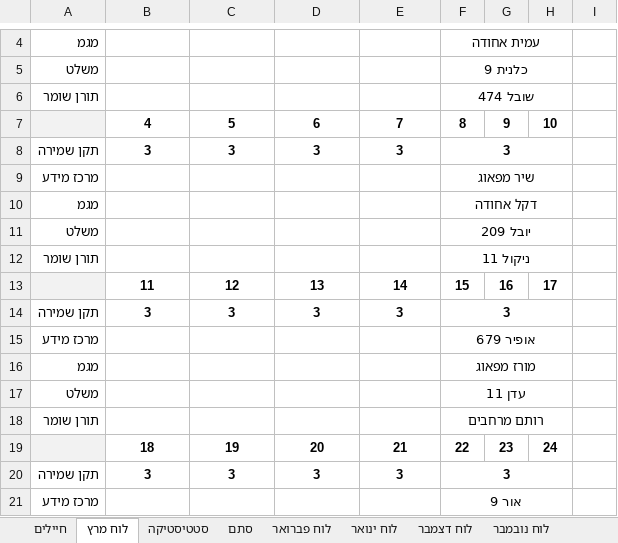
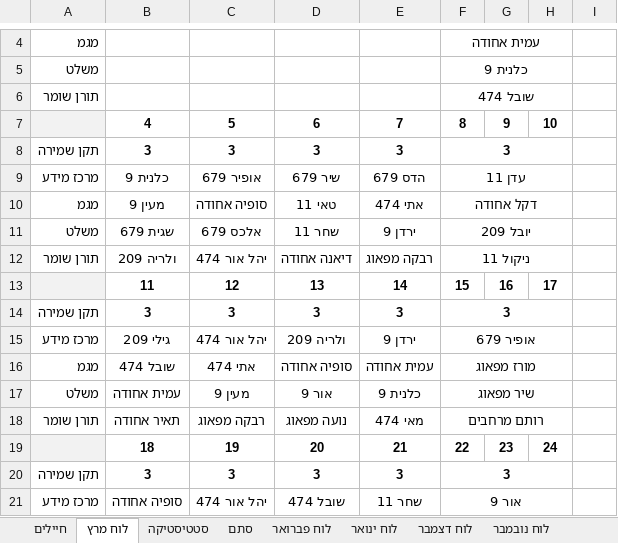
Before and after one commit to YuvalAlf/Duty-Table, an Excel workbook: SoldiersStatistics.xlsm, sheet לוח מרץ, drawn as a sheet; only a part is shown, gaps mark what is left out; values as stored, in another font and other column widths than the file's, no borders; removed rows and columns are numbered as before the commit, all else as after; the diff covers the shown part only; the diff names each change by its address in the sheet, - before the commit and + after, or states it on an @@ line.

```diff
--- a/SoldiersStatistics.xlsm (sheet לוח מרץ)
+++ b/SoldiersStatistics.xlsm (sheet לוח מרץ)
-row 9: מרכז מידע |  |  |  |  | שיר מפאוג
+row 9: מרכז מידע | כלנית 9 | אופיר 679 | שיר 679 | הדס 679 | עדן 11
-B10: (empty)
+B10: מעין 9
-C10: (empty)
+C10: סופיה אחודה
-D10: (empty)
+D10: טאי 11
-E10: (empty)
+E10: אתי 474
-B11: (empty)
+B11: שגית 679
-C11: (empty)
+C11: אלכס 679
-D11: (empty)
+D11: שחר 11
-E11: (empty)
+E11: ירדן 9
-B12: (empty)
+B12: ולריה 209
-C12: (empty)
+C12: יהל אור 474
-D12: (empty)
+D12: דיאנה אחודה
-E12: (empty)
+E12: רבקה מפאוג
-B15: (empty)
+B15: גילי 209
-C15: (empty)
+C15: יהל אור 474
-D15: (empty)
+D15: ולריה 209
-E15: (empty)
+E15: ירדן 9
-B16: (empty)
+B16: שובל 474
-C16: (empty)
+C16: אתי 474
-D16: (empty)
+D16: סופיה אחודה
-E16: (empty)
+E16: עמית אחודה
-row 17: משלט |  |  |  |  | עדן 11
+row 17: משלט | עמית אחודה | מעין 9 | אור 9 | כלנית 9 | שיר מפאוג
-B18: (empty)
+B18: תאיר אחודה
-C18: (empty)
+C18: רבקה מפאוג
-D18: (empty)
+D18: נועה מפאוג
-E18: (empty)
+E18: מאי 474
-B21: (empty)
+B21: סופיה אחודה
-C21: (empty)
+C21: יהל אור 474
-D21: (empty)
+D21: שובל 474
-E21: (empty)
+E21: שחר 11
```
Also changed, not shown: 42 edited cells elsewhere in this sheet, sheet חיילים, formulas that keep their value.
